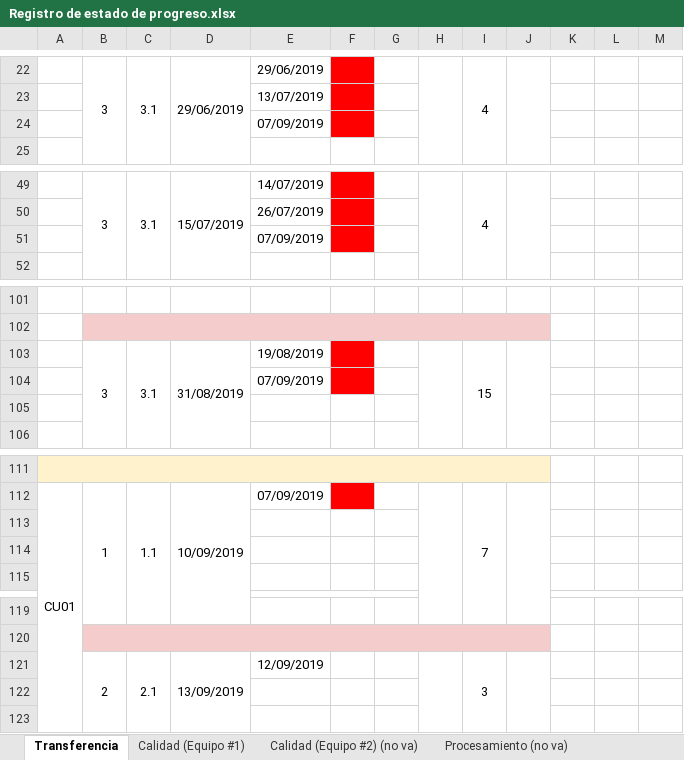
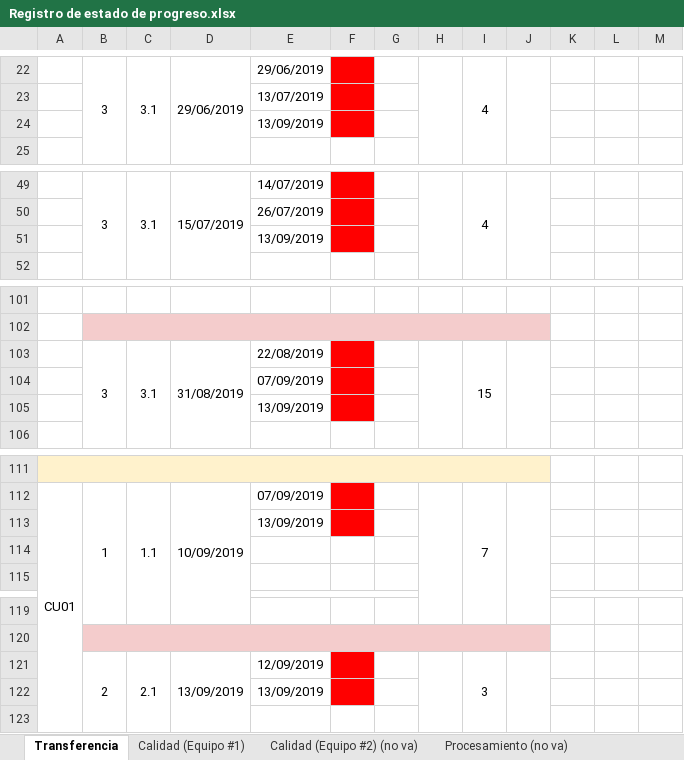
Before and after one commit to cristianpazu/Proyecto-Sanambiente, an Excel workbook: Documentos para el proyecto de Sanambiente/Registro de estado de progreso.xlsx, sheet Transferencia, drawn as a sheet; only a part is shown, gaps mark what is left out; values as stored, in another font and other column widths than the file's, no borders; charts and pictures not drawn; the diff covers the shown part only; the diff names each change by its address in the sheet, - before the commit and + after, or states it on an @@ line.

Commit message:
Actualización de fechas de las actividades del equipo de desarrollo
Actualización de fechas hasta hoy 13-09-2019, 4:00 p.m

```diff
--- a/Documentos para el proyecto de Sanambiente/Registro de estado de progreso.xlsx (sheet Transferencia)
+++ b/Documentos para el proyecto de Sanambiente/Registro de estado de progreso.xlsx (sheet Transferencia)
-E24: 07/09/2019
+E24: 13/09/2019
-E51: 07/09/2019
+E51: 13/09/2019
-E103: 19/08/2019
+E103: 22/08/2019
-E105: (empty)
+E105: 13/09/2019
-F105 fill: none
+F105 fill: #FF0000
-E113: (empty)
+E113: 13/09/2019
-F113 fill: none
+F113 fill: #FF0000
-F121:F122 fill: none
+F121:F122 fill: #FF0000
-E122: (empty)
+E122: 13/09/2019
```
Also changed, not shown: 1 edited cell elsewhere in this sheet.
